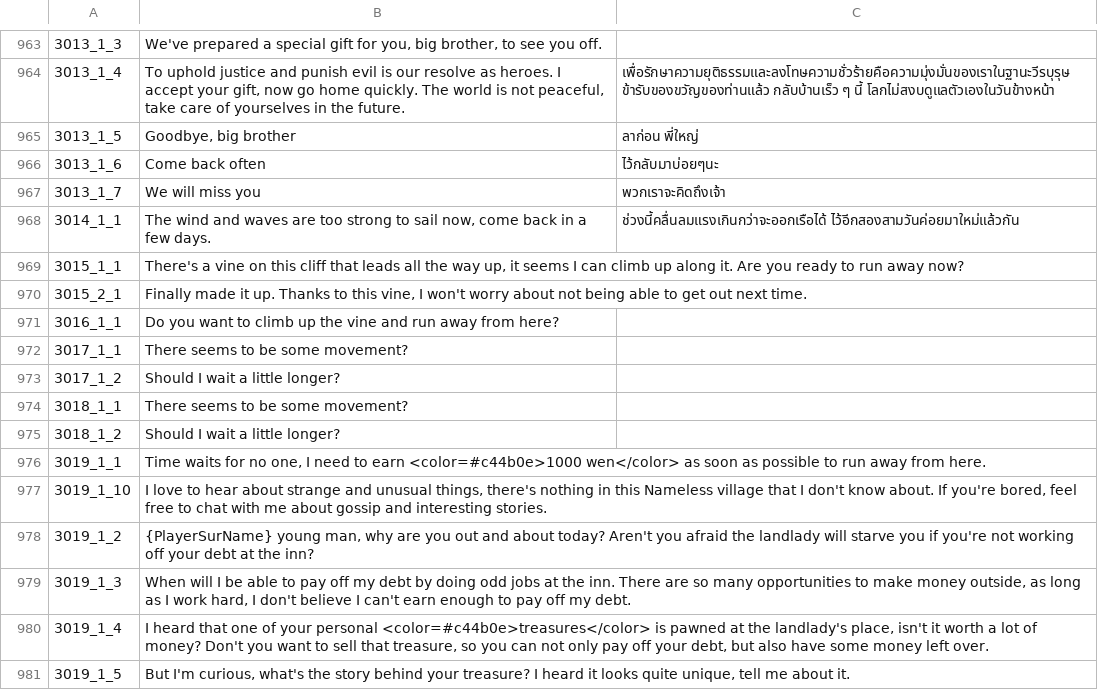
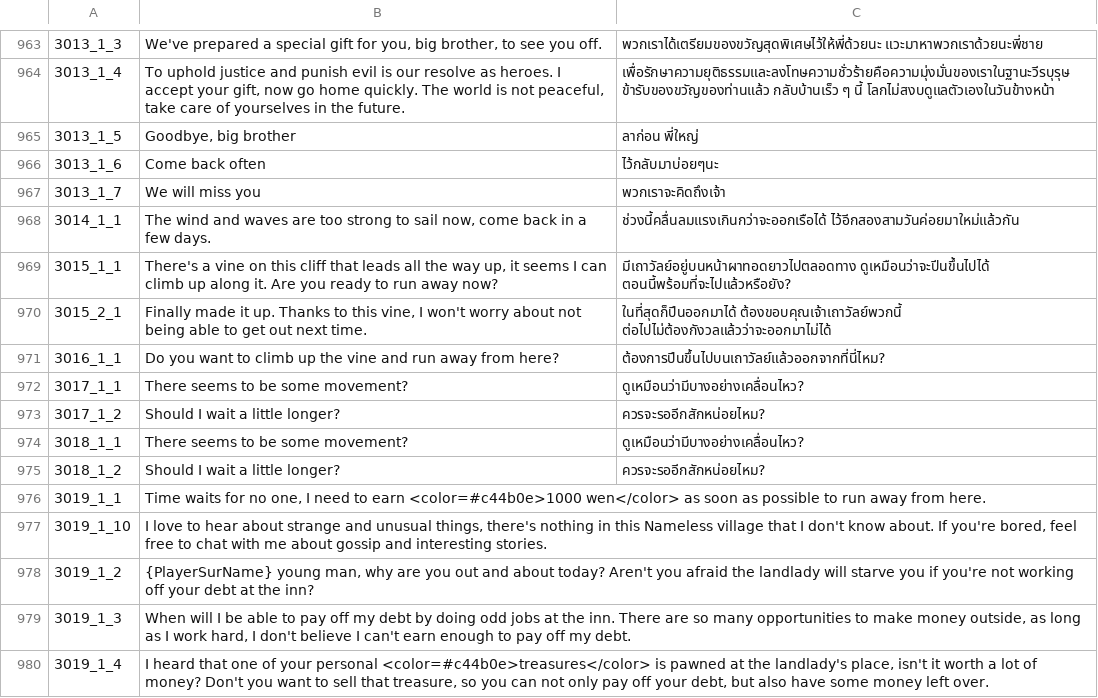
Before and after one commit to 1ookilo/WulinSH-TH, a CSV file: WulinPy/GenerateCSVtoXSLX/csv_input/本地化数据_剧情.csv, drawn as a sheet; only a part is shown, gaps mark what is left out; the shorter side is filled out with more unchanged rows; the diff covers the shown part only.

```diff
--- a/WulinPy/GenerateCSVtoXSLX/csv_input/本地化数据_剧情.csv
+++ b/WulinPy/GenerateCSVtoXSLX/csv_input/本地化数据_剧情.csv
@@ -963,2 +963,2 @@
-3013_1_3,"We've prepared a special gift for you, big brother, to see you off."
+3013_1_3,"We've prepared a special gift for you, big brother, to see you off.",พวกเราได้เตรียมของขวัญสุดพิเศษไว้ให้พี่ด้วยนะ แวะมาหาพวกเราด้วยนะพี่ชาย
 3013_1_4,"To uphold justice and punish evil is our resolve as heroes. I accept your gift, now go home quickly. The world is not peaceful, take care of yourselves in the future.",เพื่อรักษาความยุติธรรมและลงโทษความชั่วร้ายคือความมุ่งมั่นของเราในฐานะวีรบุรุษ ข้ารับของขวัญของท่านแล้ว กลับบ้านเร็ว ๆ นี้ โลกไม่สงบดูแลตัวเองในวันข้างหน้า
@@ -968,9 +968,9 @@
 3014_1_1,"The wind and waves are too strong to sail now, come back in a few days.",ช่วงนี้คลื่นลมแรงเกินกว่าจะออกเรือได้ ไว้อีกสองสามวันค่อยมาใหม่แล้วกัน
-3015_1_1,"There's a vine on this cliff that leads all the way up, it seems I can climb up along it. Are you ready to run away now?"
-3015_2_1,"Finally made it up. Thanks to this vine, I won't worry about not being able to get out next time."
-3016_1_1,Do you want to climb up the vine and run away from here?
-3017_1_1,There seems to be some movement?
-3017_1_2,Should I wait a little longer?
-3018_1_1,There seems to be some movement?
-3018_1_2,Should I wait a little longer?
+3015_1_1,"There's a vine on this cliff that leads all the way up, it seems I can climb up along it. Are you ready to run away now?",มีเถาวัลย์อยู่บนหน้าผาทอดยาวไปตลอดทาง ดูเหมือนว่าจะปีนขึ้นไปได้ ตอนนี้พร้อมที่จะไปแล้วหรือยัง?
+3015_2_1,"Finally made it up. Thanks to this vine, I won't worry about not being able to get out next time.",ในที่สุดก็ปีนออกมาได้ ต้องขอบคุณเจ้าเถาวัลย์พวกนี้ ต่อไปไม่ต้องกังวลแล้วว่าจะออกมาไม่ได้
+3016_1_1,Do you want to climb up the vine and run away from here?,ต้องการปีนขึ้นไปบนเถาวัลย์แล้วออกจากที่นี่ไหม?
+3017_1_1,There seems to be some movement?,ดูเหมือนว่ามีบางอย่างเคลื่อนไหว?
+3017_1_2,Should I wait a little longer?,ควรจะรออีกสักหน่อยไหม?
+3018_1_1,There seems to be some movement?,ดูเหมือนว่ามีบางอย่างเคลื่อนไหว?
+3018_1_2,Should I wait a little longer?,ควรจะรออีกสักหน่อยไหม?
 3019_1_1,"Time waits for no one, I need to earn <color=#c44b0e>1000 wen</color> as soon as possible to run away from here."
```
Also changed, not shown: 18 edited cells elsewhere in this file, WulinPy/GenerateCSVtoXSLX/csv_input/本地化数据_答题.csv, WulinPy/GenerateCSVtoXSLX/csv_input/本地化数据_角色弱对白.csv, 1 other file.
